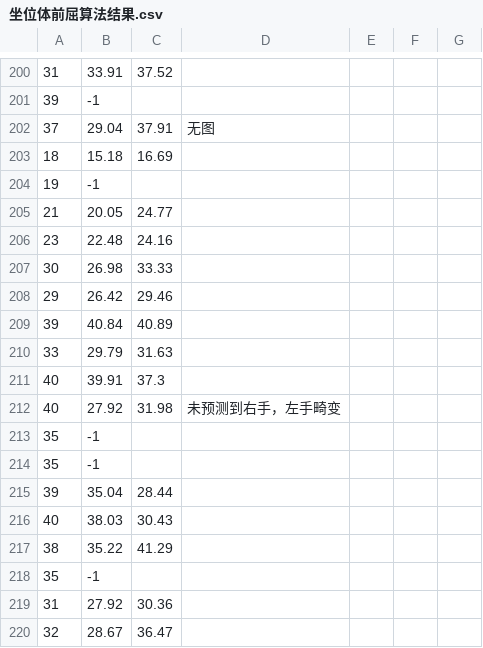
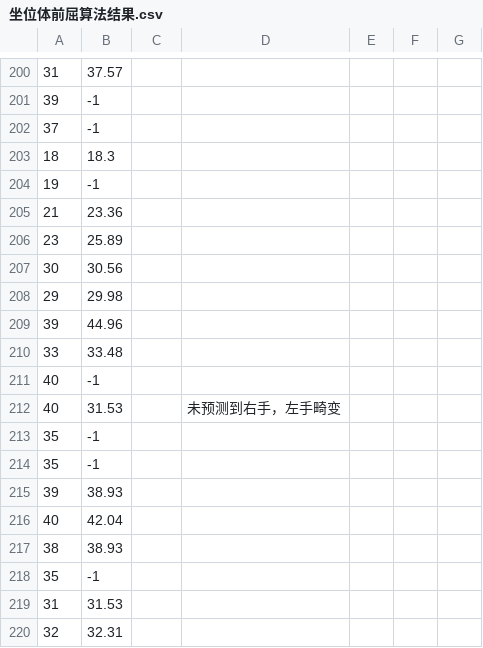
Before and after one commit to CoderJackZhu/sit_reach_openpose, a CSV file: 坐位体前屈算法结果.csv, drawn as a sheet; only a part is shown, gaps mark what is left out; the diff covers the shown part only.

```diff
--- a/坐位体前屈算法结果.csv
+++ b/坐位体前屈算法结果.csv
@@ -200,21 +200,21 @@
-31,33.91,37.52,,,,
+31,37.57,,,,,
 39,-1,,,,,
-37,29.04,37.91,无图,,,
-18,15.18,16.69,,,,
+37,-1,,,,,
+18,18.3,,,,,
 19,-1,,,,,
-21,20.05,24.77,,,,
-23,22.48,24.16,,,,
-30,26.98,33.33,,,,
-29,26.42,29.46,,,,
-39,40.84,40.89,,,,
-33,29.79,31.63,,,,
-40,39.91,37.3,,,,
-40,27.92,31.98,未预测到右手，左手畸变,,,
+21,23.36,,,,,
+23,25.89,,,,,
+30,30.56,,,,,
+29,29.98,,,,,
+39,44.96,,,,,
+33,33.48,,,,,
+40,-1,,,,,
+40,31.53,,未预测到右手，左手畸变,,,
 35,-1,,,,,
 35,-1,,,,,
-39,35.04,28.44,,,,
-40,38.03,30.43,,,,
-38,35.22,41.29,,,,
+39,38.93,,,,,
+40,42.04,,,,,
+38,38.93,,,,,
 35,-1,,,,,
-31,27.92,30.36,,,,
-32,28.67,36.47,,,,
+31,31.53,,,,,
+32,32.31,,,,,
```
Also changed, not shown: 3 added rows, 3 removed rows and 122 edited cells elsewhere in this file, sit.csv, 3 other files.
